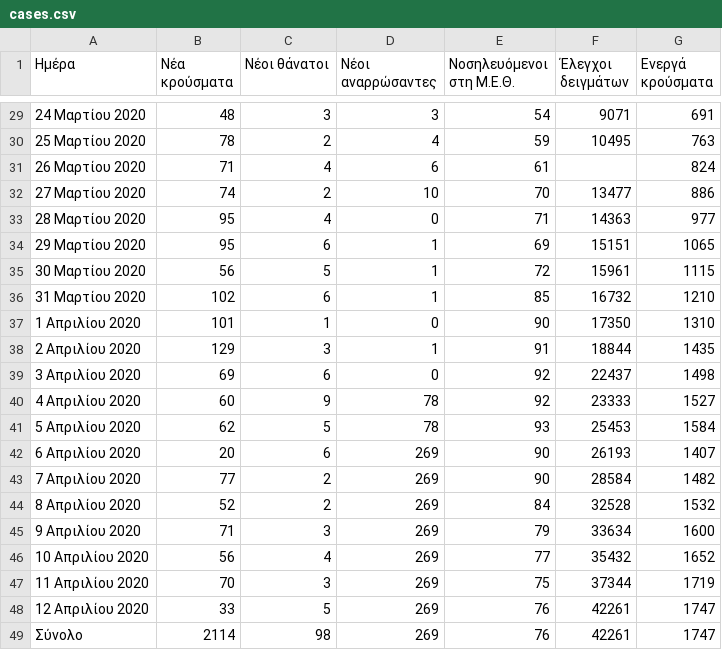
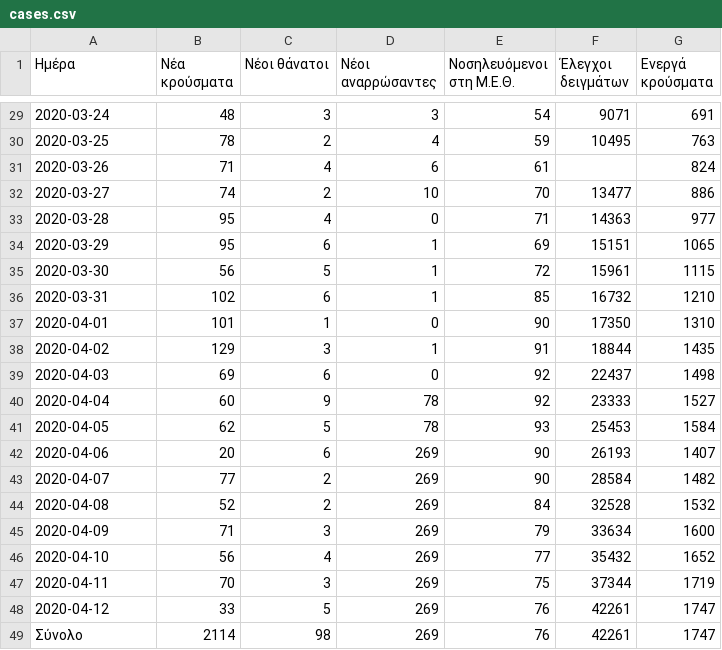
Before and after one commit to Covid-19-Response-Greece/covid19-greece-api, a CSV file: data/greece/wikipedia/cases.csv, drawn as a sheet; only a part is shown, gaps mark what is left out; the diff covers the shown part only.

```diff
--- a/data/greece/wikipedia/cases.csv
+++ b/data/greece/wikipedia/cases.csv
@@ -29,21 +29,21 @@
-24 Μαρτίου 2020,48,3,3,54,9071,691
-25 Μαρτίου 2020,78,2,4,59,10495,763
-26 Μαρτίου 2020,71,4,6,61,,824
-27 Μαρτίου 2020,74,2,10,70,13477,886
-28 Μαρτίου 2020,95,4,0,71,14363,977
-29 Μαρτίου 2020,95,6,1,69,15151,1065
-30 Μαρτίου 2020,56,5,1,72,15961,1115
-31 Μαρτίου 2020,102,6,1,85,16732,1210
-1 Απριλίου 2020,101,1,0,90,17350,1310
-2 Απριλίου 2020,129,3,1,91,18844,1435
-3 Απριλίου 2020,69,6,0,92,22437,1498
-4 Απριλίου 2020,60,9,78,92,23333,1527
-5 Απριλίου 2020,62,5,78,93,25453,1584
-6 Απριλίου 2020,20,6,269,90,26193,1407
-7 Απριλίου 2020,77,2,269,90,28584,1482
-8 Απριλίου 2020,52,2,269,84,32528,1532
-9 Απριλίου 2020,71,3,269,79,33634,1600
-10 Απριλίου 2020,56,4,269,77,35432,1652
-11 Απριλίου 2020,70,3,269,75,37344,1719
-12 Απριλίου 2020,33,5,269,76,42261,1747
+2020-03-24,48,3,3,54,9071,691
+2020-03-25,78,2,4,59,10495,763
+2020-03-26,71,4,6,61,,824
+2020-03-27,74,2,10,70,13477,886
+2020-03-28,95,4,0,71,14363,977
+2020-03-29,95,6,1,69,15151,1065
+2020-03-30,56,5,1,72,15961,1115
+2020-03-31,102,6,1,85,16732,1210
+2020-04-01,101,1,0,90,17350,1310
+2020-04-02,129,3,1,91,18844,1435
+2020-04-03,69,6,0,92,22437,1498
+2020-04-04,60,9,78,92,23333,1527
+2020-04-05,62,5,78,93,25453,1584
+2020-04-06,20,6,269,90,26193,1407
+2020-04-07,77,2,269,90,28584,1482
+2020-04-08,52,2,269,84,32528,1532
+2020-04-09,71,3,269,79,33634,1600
+2020-04-10,56,4,269,77,35432,1652
+2020-04-11,70,3,269,75,37344,1719
+2020-04-12,33,5,269,76,42261,1747
 Σύνολο,2114,98,269,76,42261,1747
```
Also changed, not shown: 27 edited cells elsewhere in this file.
